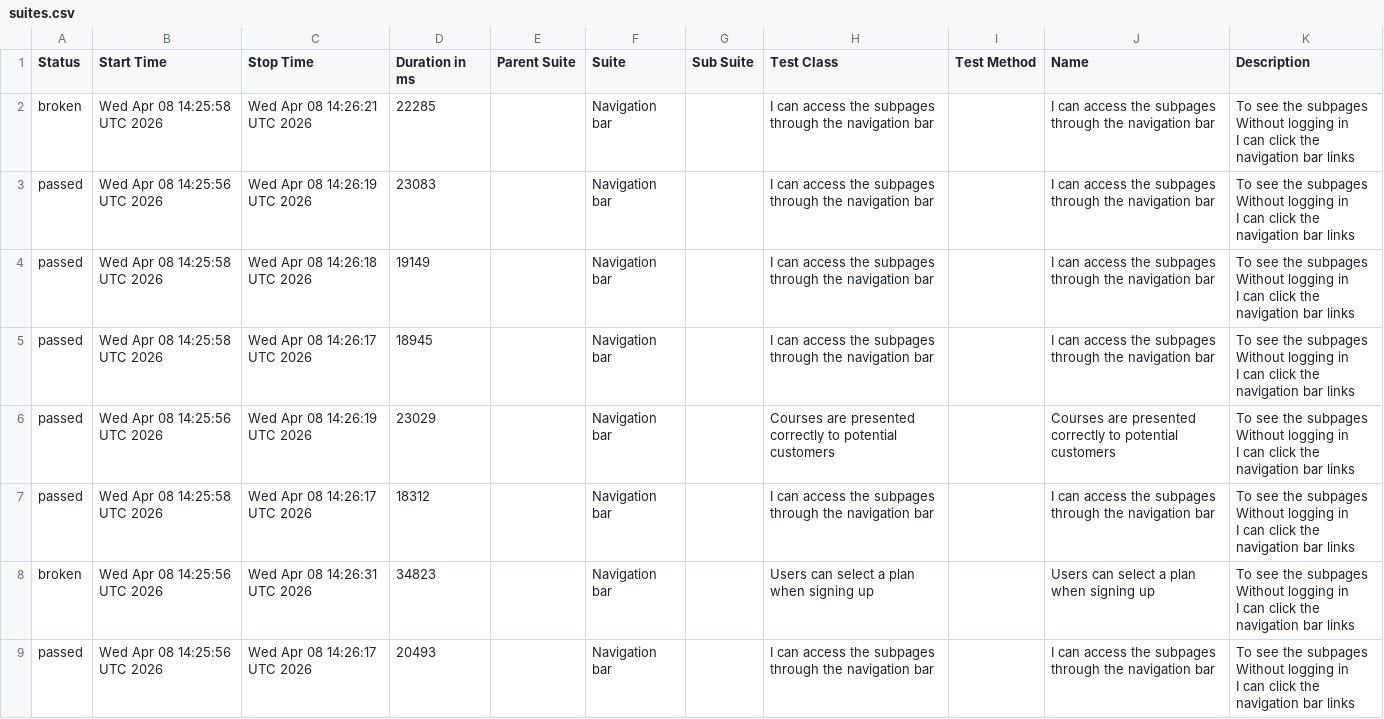
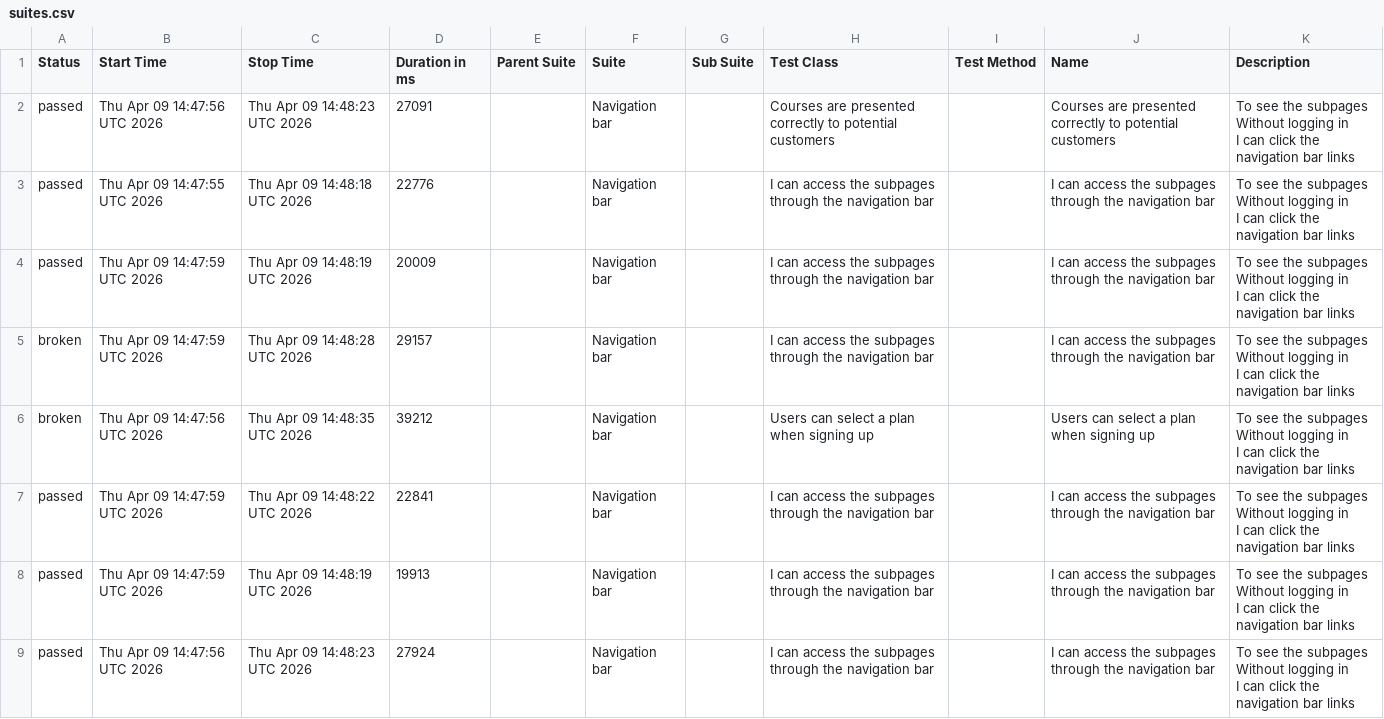
Before and after one commit to ingmarcela27/ci-reporting-building-block, a CSV file: allureReport/data/suites.csv, drawn as a sheet.

```diff
--- a/allureReport/data/suites.csv
+++ b/allureReport/data/suites.csv
@@ -1,25 +1,25 @@
 "Status","Start Time","Stop Time","Duration in ms","Parent Suite","Suite","Sub Suite","Test Class","Test Method","Name","Description"
-"broken","Wed Apr 08 14:25:58 UTC 2026","Wed Apr 08 14:26:21 UTC 2026","22285","","Navigation bar","","I can access the subpages through the navigation bar","","I can access the subpages through the navigation bar","  To see the subpages
-  Without logging in
-  I can click the navigation bar links"
-"passed","Wed Apr 08 14:25:56 UTC 2026","Wed Apr 08 14:26:19 UTC 2026","23083","","Navigation bar","","I can access the subpages through the navigation bar","","I can access the subpages through the navigation bar","  To see the subpages
-  Without logging in
-  I can click the navigation bar links"
-"passed","Wed Apr 08 14:25:58 UTC 2026","Wed Apr 08 14:26:18 UTC 2026","19149","","Navigation bar","","I can access the subpages through the navigation bar","","I can access the subpages through the navigation bar","  To see the subpages
-  Without logging in
-  I can click the navigation bar links"
-"passed","Wed Apr 08 14:25:58 UTC 2026","Wed Apr 08 14:26:17 UTC 2026","18945","","Navigation bar","","I can access the subpages through the navigation bar","","I can access the subpages through the navigation bar","  To see the subpages
-  Without logging in
-  I can click the navigation bar links"
-"passed","Wed Apr 08 14:25:56 UTC 2026","Wed Apr 08 14:26:19 UTC 2026","23029","","Navigation bar","","Courses are presented correctly to potential customers","","Courses are presented correctly to potential customers","  To see the subpages
-  Without logging in
-  I can click the navigation bar links"
-"passed","Wed Apr 08 14:25:58 UTC 2026","Wed Apr 08 14:26:17 UTC 2026","18312","","Navigation bar","","I can access the subpages through the navigation bar","","I can access the subpages through the navigation bar","  To see the subpages
-  Without logging in
-  I can click the navigation bar links"
-"broken","Wed Apr 08 14:25:56 UTC 2026","Wed Apr 08 14:26:31 UTC 2026","34823","","Navigation bar","","Users can select a plan when signing up","","Users can select a plan when signing up","  To see the subpages
-  Without logging in
-  I can click the navigation bar links"
-"passed","Wed Apr 08 14:25:56 UTC 2026","Wed Apr 08 14:26:17 UTC 2026","20493","","Navigation bar","","I can access the subpages through the navigation bar","","I can access the subpages through the navigation bar","  To see the subpages
-  Without logging in
-  I can click the navigation bar links"
+"passed","Thu Apr 09 14:47:56 UTC 2026","Thu Apr 09 14:48:23 UTC 2026","27091","","Navigation bar","","Courses are presented correctly to potential customers","","Courses are presented correctly to potential customers","  To see the subpages
+  Without logging in
+  I can click the navigation bar links"
+"passed","Thu Apr 09 14:47:55 UTC 2026","Thu Apr 09 14:48:18 UTC 2026","22776","","Navigation bar","","I can access the subpages through the navigation bar","","I can access the subpages through the navigation bar","  To see the subpages
+  Without logging in
+  I can click the navigation bar links"
+"passed","Thu Apr 09 14:47:59 UTC 2026","Thu Apr 09 14:48:19 UTC 2026","20009","","Navigation bar","","I can access the subpages through the navigation bar","","I can access the subpages through the navigation bar","  To see the subpages
+  Without logging in
+  I can click the navigation bar links"
+"broken","Thu Apr 09 14:47:59 UTC 2026","Thu Apr 09 14:48:28 UTC 2026","29157","","Navigation bar","","I can access the subpages through the navigation bar","","I can access the subpages through the navigation bar","  To see the subpages
+  Without logging in
+  I can click the navigation bar links"
+"broken","Thu Apr 09 14:47:56 UTC 2026","Thu Apr 09 14:48:35 UTC 2026","39212","","Navigation bar","","Users can select a plan when signing up","","Users can select a plan when signing up","  To see the subpages
+  Without logging in
+  I can click the navigation bar links"
+"passed","Thu Apr 09 14:47:59 UTC 2026","Thu Apr 09 14:48:22 UTC 2026","22841","","Navigation bar","","I can access the subpages through the navigation bar","","I can access the subpages through the navigation bar","  To see the subpages
+  Without logging in
+  I can click the navigation bar links"
+"passed","Thu Apr 09 14:47:59 UTC 2026","Thu Apr 09 14:48:19 UTC 2026","19913","","Navigation bar","","I can access the subpages through the navigation bar","","I can access the subpages through the navigation bar","  To see the subpages
+  Without logging in
+  I can click the navigation bar links"
+"passed","Thu Apr 09 14:47:56 UTC 2026","Thu Apr 09 14:48:23 UTC 2026","27924","","Navigation bar","","I can access the subpages through the navigation bar","","I can access the subpages through the navigation bar","  To see the subpages
+  Without logging in
+  I can click the navigation bar links"
```
Also changed, not shown: allureReport/data/behaviors.csv, 40 other files.
